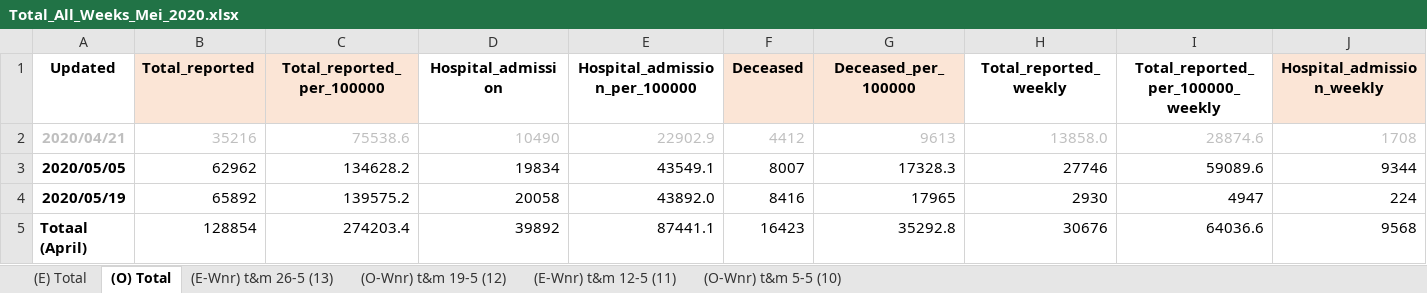
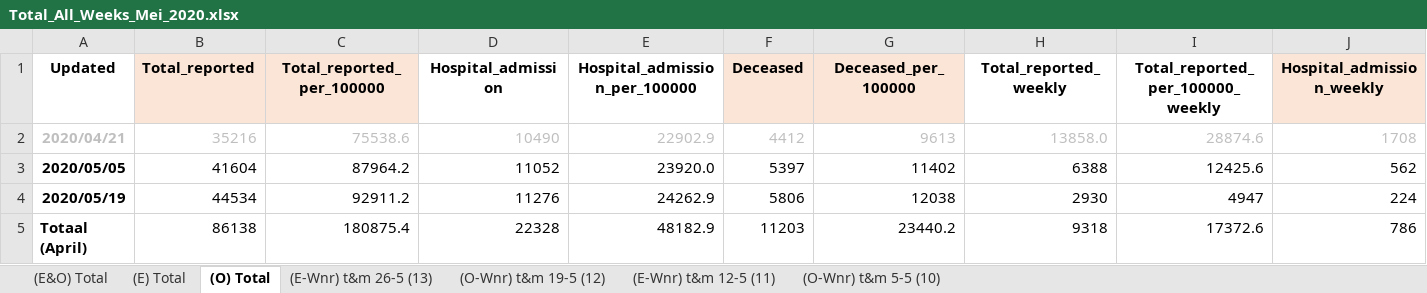
Before and after one commit to microsoft/Bing-COVID-19-Data, an Excel workbook: for-editing-rivm-data/accumulation/xlsx/Total_All_Weeks_Mei_2020.xlsx, sheet (O) Total, drawn as a sheet; only a part is shown; values as stored, in another font and other column widths than the file's, no borders; the diff covers the shown part only; the diff names each change by its address in the sheet, - before the commit and + after, or states it on an @@ line.

```diff
--- a/for-editing-rivm-data/accumulation/xlsx/Total_All_Weeks_Mei_2020.xlsx (sheet (O) Total)
+++ b/for-editing-rivm-data/accumulation/xlsx/Total_All_Weeks_Mei_2020.xlsx (sheet (O) Total)
+sheet tab: (E&O) Total
-B3 (Total_reported): 62962
+B3 (Total_reported): 41604
-C3 (Total_reported_per_100000): 134628.2
+C3 (Total_reported_per_100000): 87964.2
-D3 (Hospital_admission): 19834
+D3 (Hospital_admission): 11052
-E3 (Hospital_admission_per_100000): 43549.1
+E3 (Hospital_admission_per_100000): 23920.0
-F3 (Deceased): 8007
+F3 (Deceased): 5397
-G3 (Deceased_per_100000): 17328.3
+G3 (Deceased_per_100000): 11402
-H3 (Total_reported_weekly): 27746
+H3 (Total_reported_weekly): 6388
-I3 (Total_reported_per_100000_weekly): 59089.6
+I3 (Total_reported_per_100000_weekly): 12425.6
-J3 (Hospital_admission_weekly): 9344
+J3 (Hospital_admission_weekly): 562
-B4 (Total_reported): 65892
+B4 (Total_reported): 44534
-C4 (Total_reported_per_100000): 139575.2
+C4 (Total_reported_per_100000): 92911.2
-D4 (Hospital_admission): 20058
+D4 (Hospital_admission): 11276
-E4 (Hospital_admission_per_100000): 43892.0
+E4 (Hospital_admission_per_100000): 24262.9
-F4 (Deceased): 8416
+F4 (Deceased): 5806
-G4 (Deceased_per_100000): 17965
+G4 (Deceased_per_100000): 12038
-B5 (Total_reported): 128854
+B5 (Total_reported): 86138
-C5 (Total_reported_per_100000): 274203.4
+C5 (Total_reported_per_100000): 180875.4
-D5 (Hospital_admission): 39892
+D5 (Hospital_admission): 22328
-E5 (Hospital_admission_per_100000): 87441.1
+E5 (Hospital_admission_per_100000): 48182.9
-F5 (Deceased): 16423
+F5 (Deceased): 11203
-G5 (Deceased_per_100000): 35292.8
+G5 (Deceased_per_100000): 23440.2
-H5 (Total_reported_weekly): 30676
+H5 (Total_reported_weekly): 9318
-I5 (Total_reported_per_100000_weekly): 64036.6
+I5 (Total_reported_per_100000_weekly): 17372.6
-J5 (Hospital_admission_weekly): 9568
+J5 (Hospital_admission_weekly): 786
```
Also changed, not shown: 6 edited cells elsewhere in this sheet, sheet (E) Total, sheet (E-Wnr) t&m 12-5 (11), sheet (O-Wnr) t&m 5-5 (10), sheet (O-Wnr) t&m 19-5 (12), sheet (E-Wnr) t&m 26-5 (13), for-editing-rivm-data/accumulation/xlsx/Total_All_Weeks_April_2020.xlsx, for-editing-rivm-data/accumulation/xlsx/Total_All_Weeks_Maart_2020.xlsx.
